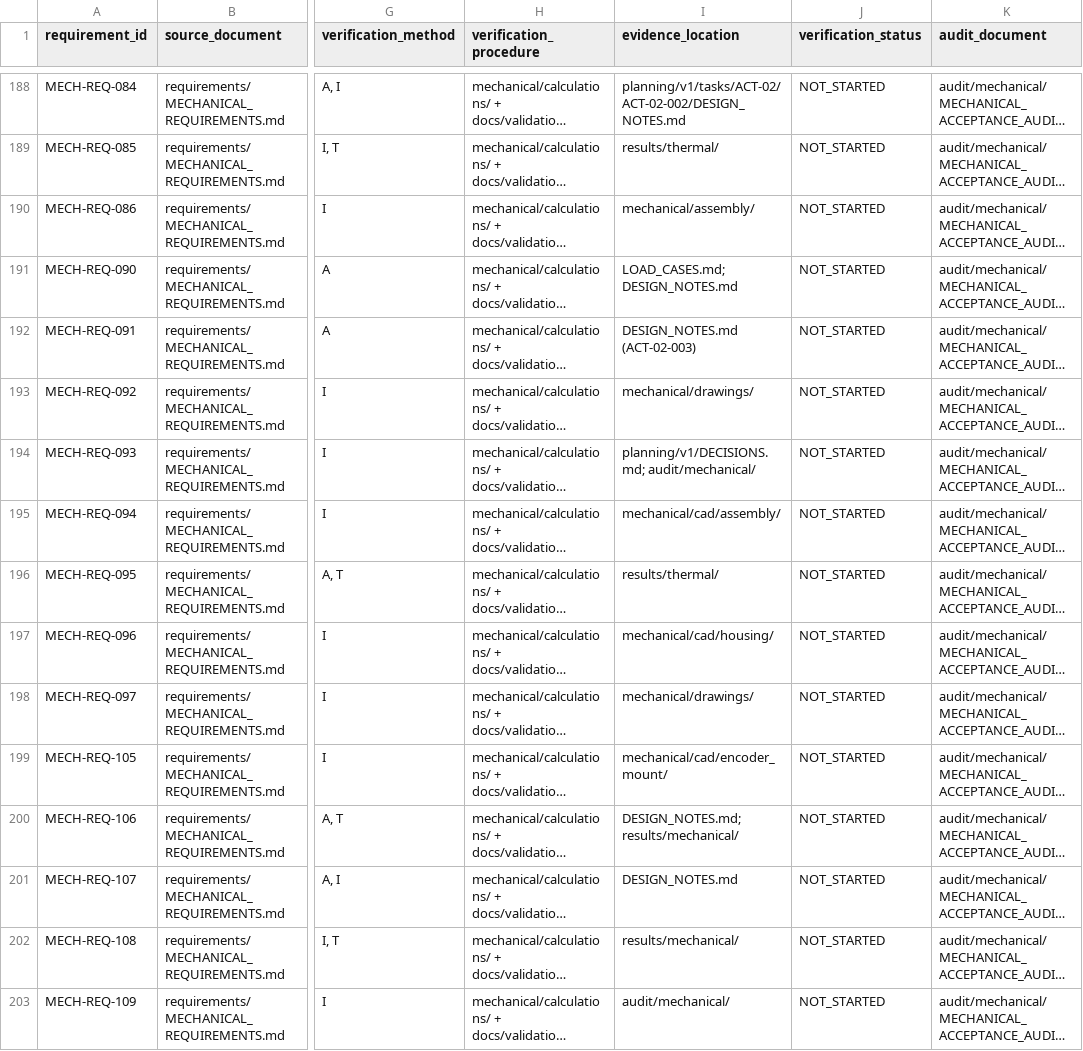
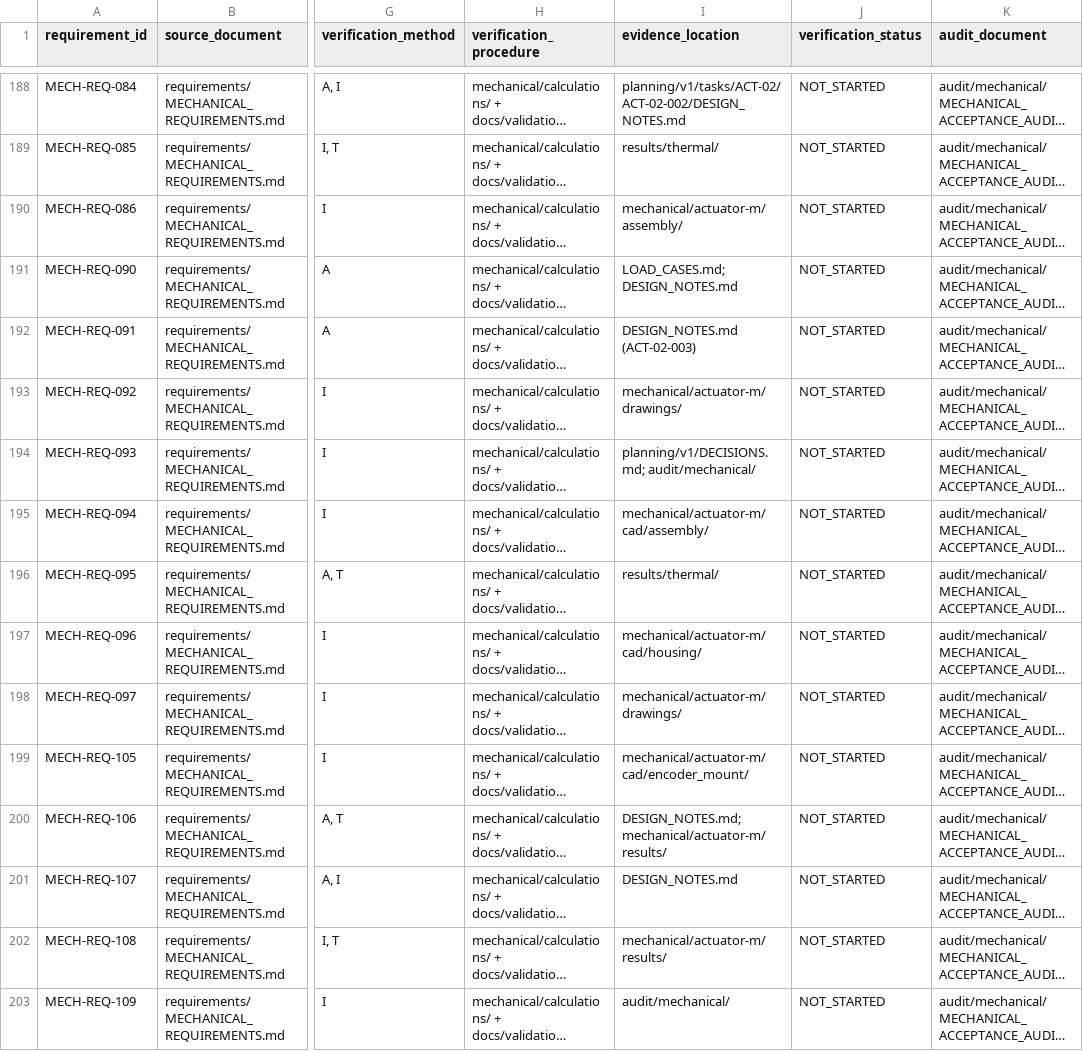
Before and after one commit to KritvaOS/kritva-actuator, a CSV file: audit/requirements_traceability/REQUIREMENTS_TRACEABILITY.csv, drawn as a sheet; only a part is shown, gaps mark what is left out; long unchanged cells end in …; the diff covers the shown part only; the diff names each change by its address in the sheet, - before the commit and + after, or states it on an @@ line.

```diff
--- a/audit/requirements_traceability/REQUIREMENTS_TRACEABILITY.csv
+++ b/audit/requirements_traceability/REQUIREMENTS_TRACEABILITY.csv
-I190 (evidence_location): mechanical/assembly/
+I190 (evidence_location): mechanical/actuator-m/assembly/
-I193 (evidence_location): mechanical/drawings/
+I193 (evidence_location): mechanical/actuator-m/drawings/
-I195 (evidence_location): mechanical/cad/assembly/
+I195 (evidence_location): mechanical/actuator-m/cad/assembly/
-I197 (evidence_location): mechanical/cad/housing/
+I197 (evidence_location): mechanical/actuator-m/cad/housing/
-I198 (evidence_location): mechanical/drawings/
+I198 (evidence_location): mechanical/actuator-m/drawings/
-I199 (evidence_location): mechanical/cad/encoder_mount/
+I199 (evidence_location): mechanical/actuator-m/cad/encoder_mount/
-I200 (evidence_location): DESIGN_NOTES.md; results/mechanical/
+I200 (evidence_location): DESIGN_NOTES.md; mechanical/actuator-m/results/
-I202 (evidence_location): results/mechanical/
+I202 (evidence_location): mechanical/actuator-m/results/
```
Also changed, not shown: 89 edited cells elsewhere in this file, planning/v2/MIGRATION_MANIFEST.csv, 11 other files.
